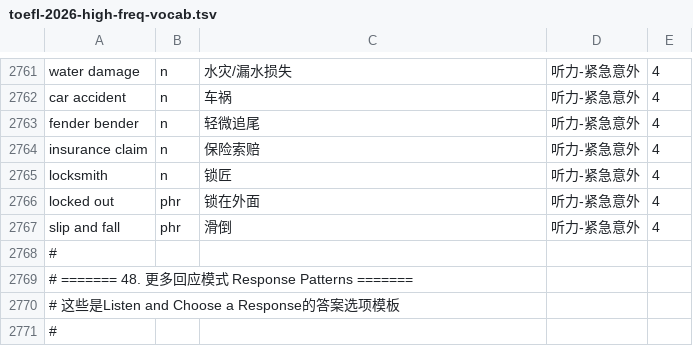
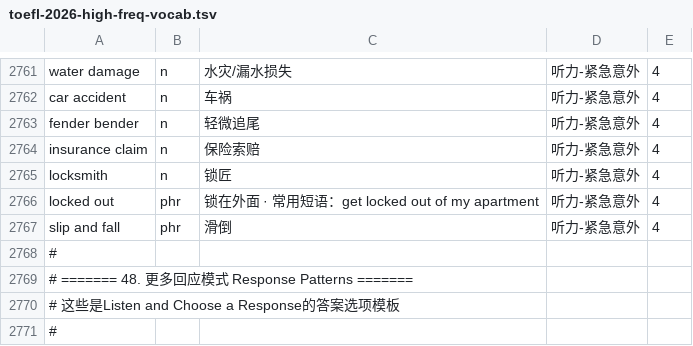
Before and after one commit to KimRasak/toefl-vocab, a TSV file: toefl-2026-high-freq-vocab.tsv, drawn as a sheet; only a part is shown, gaps mark what is left out.

Commit message:
feat: locked out 释义补充常用短语 get locked out of my apartment
m: 锁在外面 → 锁在外面 · 常用短语：get locked out of my apartment
同步三处：主站 data.js / 听力 data.js / 高频词 TSV(2766行)。

```diff
--- a/toefl-2026-high-freq-vocab.tsv
+++ b/toefl-2026-high-freq-vocab.tsv
@@ -2765,3 +2765,3 @@ insurance claim	n	保险索赔	听力-紧急意外	4
 locksmith	n	锁匠	听力-紧急意外	4
-locked out	phr	锁在外面	听力-紧急意外	4
+locked out	phr	锁在外面 · 常用短语：get locked out of my apartment	听力-紧急意外	4
 slip and fall	phr	滑倒	听力-紧急意外	4
```
Also changed, not shown: 2 other files.
